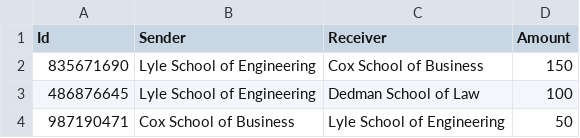
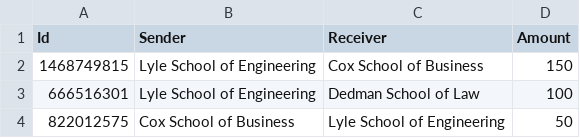
Before and after one commit to leongkkevin/blockChain, a CSV file: peer1.csv, drawn as a sheet.

```diff
--- a/peer1.csv
+++ b/peer1.csv
@@ -1,4 +1,4 @@
 Id,Sender,Receiver,Amount
-835671690,Lyle School of Engineering,Cox School of Business,150
-486876645,Lyle School of Engineering,Dedman School of Law,100
-987190471,Cox School of Business,Lyle School of Engineering,50
+1468749815,Lyle School of Engineering,Cox School of Business,150
+666516301,Lyle School of Engineering,Dedman School of Law,100
+822012575,Cox School of Business,Lyle School of Engineering,50
```
Also changed, not shown: peer2.csv, 2 other files.
